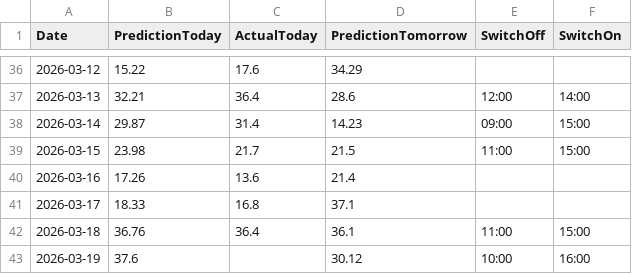
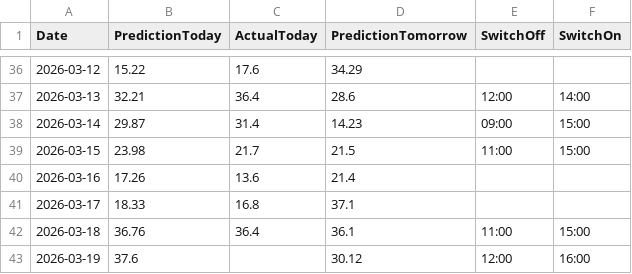
Before and after one commit to lkjhgfdsa2020/FVE, a CSV file: forecasts/forecast_daily_summary.csv, drawn as a sheet; only a part is shown, gaps mark what is left out.

Commit message:
Update forecast_daily_summary.csv

```diff
--- a/forecasts/forecast_daily_summary.csv
+++ b/forecasts/forecast_daily_summary.csv
@@ -42,2 +42,2 @@ Date,PredictionToday,ActualToday,PredictionTomorrow,SwitchOff,SwitchOn
 2026-03-18,36.76,36.4,36.1,11:00,15:00
-2026-03-19,37.6,,30.12,10:00,16:00
+2026-03-19,37.6,,30.12,12:00,16:00
```
